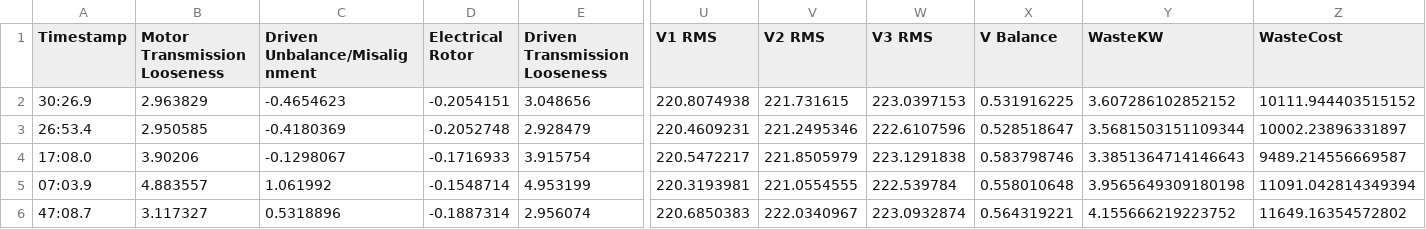
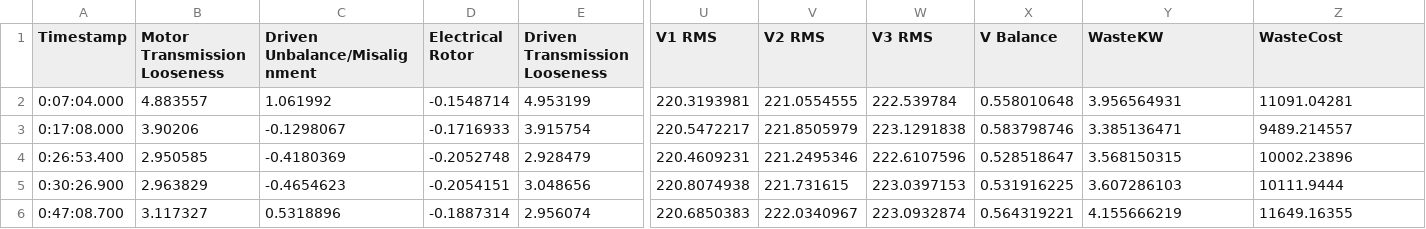
Before and after one commit to henrygwenole/FanSkidDashboard, a CSV file: Data/most_recent_readings.csv, drawn as a sheet; only a part is shown, gaps mark what is left out; removed rows and columns are numbered as before the commit, all else as after; rows hold the shown columns only; the diff names each change by its address in the sheet, - before the commit and + after, or states it on an @@ line.

```diff
--- a/Data/most_recent_readings.csv
+++ b/Data/most_recent_readings.csv
-row 2: 30:26.9 | 2.963829 | -0.4654623 | -0.2054151 | 3.048656 | 220.8074938 | 221.731615 | 223.0397153 | 0.531916225 | 3.607286102852152 | 10111.944403515152
-row 3: 26:53.4 | 2.950585 | -0.4180369 | -0.2052748 | 2.928479 | 220.4609231 | 221.2495346 | 222.6107596 | 0.528518647 | 3.5681503151109344 | 10002.23896331897
+row 2: 0:07:04.000 | 4.883557 | 1.061992 | -0.1548714 | 4.953199 | 220.3193981 | 221.0554555 | 222.539784 | 0.558010648 | 3.956564931 | 11091.04281
-A3 (Timestamp): 17:08.0
+A3 (Timestamp): 0:17:08.000
-Y3 (WasteKW): 3.3851364714146643
+Y3 (WasteKW): 3.385136471
-Z3 (WasteCost): 9489.214556669587
+Z3 (WasteCost): 9489.214557
-row 5: 07:03.9 | 4.883557 | 1.061992 | -0.1548714 | 4.953199 | 220.3193981 | 221.0554555 | 222.539784 | 0.558010648 | 3.9565649309180198 | 11091.042814349394
+row 4: 0:26:53.400 | 2.950585 | -0.4180369 | -0.2052748 | 2.928479 | 220.4609231 | 221.2495346 | 222.6107596 | 0.528518647 | 3.568150315 | 10002.23896
+row 5: 0:30:26.900 | 2.963829 | -0.4654623 | -0.2054151 | 3.048656 | 220.8074938 | 221.731615 | 223.0397153 | 0.531916225 | 3.607286103 | 10111.9444
-A6 (Timestamp): 47:08.7
+A6 (Timestamp): 0:47:08.700
-Y6 (WasteKW): 4.155666219223752
+Y6 (WasteKW): 4.155666219
-Z6 (WasteCost): 11649.16354572802
+Z6 (WasteCost): 11649.16355
```
Also changed, not shown: 1 other file.
